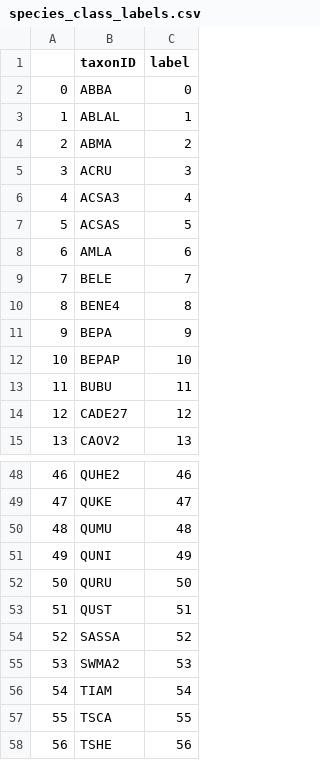
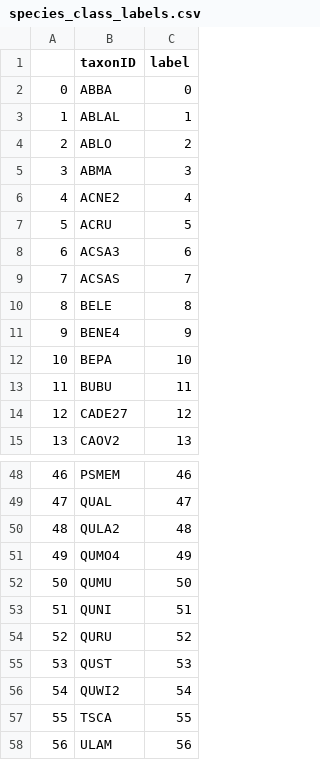
Before and after one commit to weecology/DeepTreeAttention, a CSV file: data/processed/species_class_labels.csv, drawn as a sheet; only a part is shown, gaps mark what is left out; the diff covers the shown part only.

```diff
--- a/data/processed/species_class_labels.csv
+++ b/data/processed/species_class_labels.csv
@@ -3,11 +3,11 @@
 1,ABLAL,1
-2,ABMA,2
-3,ACRU,3
-4,ACSA3,4
-5,ACSAS,5
-6,AMLA,6
-7,BELE,7
-8,BENE4,8
-9,BEPA,9
-10,BEPAP,10
+2,ABLO,2
+3,ABMA,3
+4,ACNE2,4
+5,ACRU,5
+6,ACSA3,6
+7,ACSAS,7
+8,BELE,8
+9,BENE4,9
+10,BEPA,10
 11,BUBU,11
@@ -48,11 +48,11 @@
-46,QUHE2,46
-47,QUKE,47
-48,QUMU,48
-49,QUNI,49
-50,QURU,50
-51,QUST,51
-52,SASSA,52
-53,SWMA2,53
-54,TIAM,54
+46,PSMEM,46
+47,QUAL,47
+48,QULA2,48
+49,QUMO4,49
+50,QUMU,50
+51,QUNI,51
+52,QURU,52
+53,QUST,53
+54,QUWI2,54
 55,TSCA,55
-56,TSHE,56
+56,ULAM,56
```
Also changed, not shown: 27 edited cells elsewhere in this file, 7 other files.
